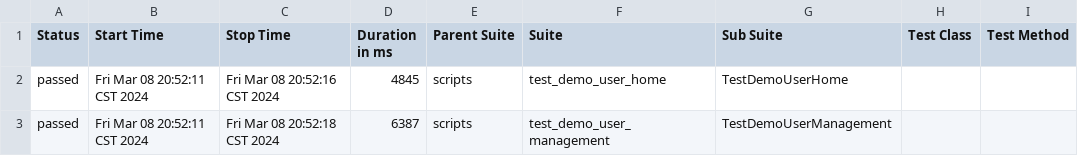
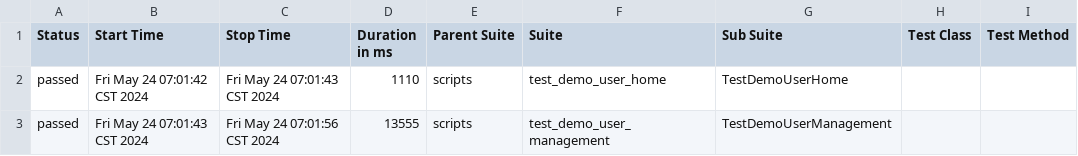
Before and after one commit to zjw-test/web_ui_dmoe, a CSV file: report/data/suites.csv, drawn as a sheet; only a part is shown; the diff names each change by its address in the sheet, - before the commit and + after, or states it on an @@ line.

```diff
--- a/report/data/suites.csv
+++ b/report/data/suites.csv
-B2 (Start Time): Fri Mar 08 20:52:11 CST 2024
+B2 (Start Time): Fri May 24 07:01:42 CST 2024
-C2 (Stop Time): Fri Mar 08 20:52:16 CST 2024
+C2 (Stop Time): Fri May 24 07:01:43 CST 2024
-D2 (Duration in ms): 4845
+D2 (Duration in ms): 1110
-B3 (Start Time): Fri Mar 08 20:52:11 CST 2024
+B3 (Start Time): Fri May 24 07:01:43 CST 2024
-C3 (Stop Time): Fri Mar 08 20:52:18 CST 2024
+C3 (Stop Time): Fri May 24 07:01:56 CST 2024
-D3 (Duration in ms): 6387
+D3 (Duration in ms): 13555
```
Also changed, not shown: 57 other files.
